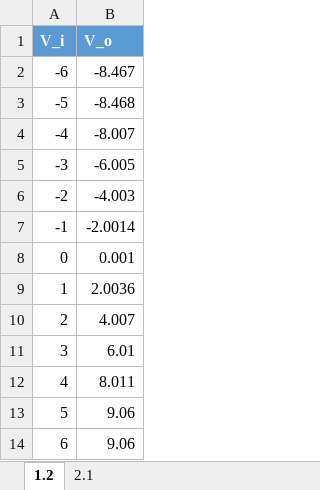
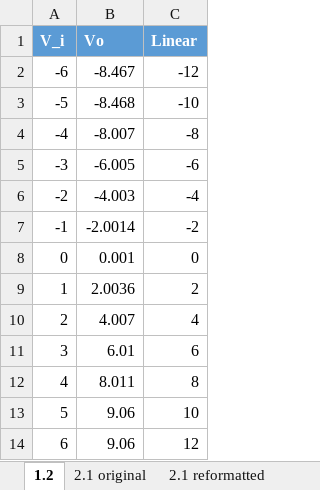
Before and after one commit to trstephen/elec300, an Excel workbook: lab01/data/measurements.xlsx, sheet 1.2, drawn as a sheet; values as stored, in another font and other column widths than the file's, no borders; charts and pictures and table styles not drawn; the diff names each change by its address in the sheet, - before the commit and + after, or states it on an @@ line.

```diff
--- a/lab01/data/measurements.xlsx (sheet 1.2)
+++ b/lab01/data/measurements.xlsx (sheet 1.2)
-sheet tab: 2.1
+sheet tab: 2.1 original
+sheet tab: 2.1 reformatted
+column C (Linear), rows 2-14: -12 | -10 | -8 | -6 | -4 | -2 | 0 | 2 | 4 | 6 | 8 | 10 | 12
-B1: V_o
+B1: Vo
```
Also changed, not shown: charts or pictures, 7 other files.
